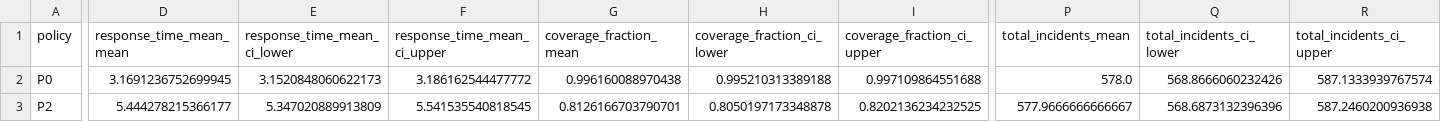
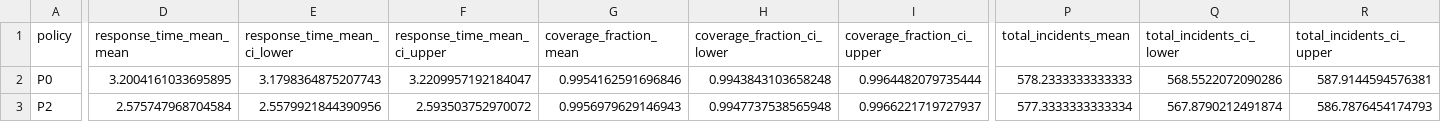
Before and after one commit to cnsp/ems-optimization, a CSV file: results/simulation/validation_pilot/pilot1_comparison_table.csv, drawn as a sheet; only a part is shown, gaps mark what is left out; the diff names each change by its address in the sheet, - before the commit and + after, or states it on an @@ line.

```diff
--- a/results/simulation/validation_pilot/pilot1_comparison_table.csv
+++ b/results/simulation/validation_pilot/pilot1_comparison_table.csv
-D2 (response_time_mean_mean): 3.1691236752699945
+D2 (response_time_mean_mean): 3.2004161033695895
-E2 (response_time_mean_ci_lower): 3.1520848060622173
+E2 (response_time_mean_ci_lower): 3.1798364875207743
-F2 (response_time_mean_ci_upper): 3.186162544477772
+F2 (response_time_mean_ci_upper): 3.2209957192184047
-G2 (coverage_fraction_mean): 0.996160088970438
+G2 (coverage_fraction_mean): 0.9954162591696846
-H2 (coverage_fraction_ci_lower): 0.995210313389188
+H2 (coverage_fraction_ci_lower): 0.9943843103658248
-I2 (coverage_fraction_ci_upper): 0.997109864551688
+I2 (coverage_fraction_ci_upper): 0.9964482079735444
-P2 (total_incidents_mean): 578.0
+P2 (total_incidents_mean): 578.2333333333333
-Q2 (total_incidents_ci_lower): 568.8666060232426
+Q2 (total_incidents_ci_lower): 568.5522072090286
-R2 (total_incidents_ci_upper): 587.1333939767574
+R2 (total_incidents_ci_upper): 587.9144594576381
-D3 (response_time_mean_mean): 5.444278215366177
+D3 (response_time_mean_mean): 2.575747968704584
-E3 (response_time_mean_ci_lower): 5.347020889913809
+E3 (response_time_mean_ci_lower): 2.5579921844390956
-F3 (response_time_mean_ci_upper): 5.541535540818545
+F3 (response_time_mean_ci_upper): 2.593503752970072
-G3 (coverage_fraction_mean): 0.8126166703790701
+G3 (coverage_fraction_mean): 0.9956979629146943
-H3 (coverage_fraction_ci_lower): 0.8050197173348878
+H3 (coverage_fraction_ci_lower): 0.9947737538565948
-I3 (coverage_fraction_ci_upper): 0.8202136234232525
+I3 (coverage_fraction_ci_upper): 0.9966221719727937
-P3 (total_incidents_mean): 577.9666666666667
+P3 (total_incidents_mean): 577.3333333333334
-Q3 (total_incidents_ci_lower): 568.6873132396396
+Q3 (total_incidents_ci_lower): 567.8790212491874
-R3 (total_incidents_ci_upper): 587.2460200936938
+R3 (total_incidents_ci_upper): 586.7876454174793
```
Also changed, not shown: results/optimization/allocations_K20.csv, results/optimization/allocations_K30.csv, 24 other files.
